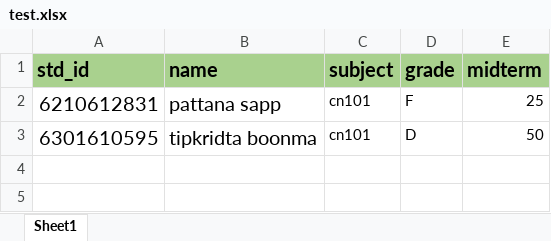
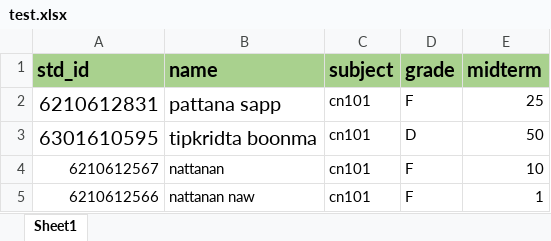
Before and after one commit to 6210612831/grade, an Excel workbook: test.xlsx, sheet Sheet1, drawn as a sheet; values as stored, in another font and other column widths than the file's, no borders; the diff names each change by its address in the sheet, - before the commit and + after, or states it on an @@ line.

```diff
--- a/test.xlsx (sheet Sheet1)
+++ b/test.xlsx (sheet Sheet1)
+row 4: 6210612567 | nattanan | cn101 | F | 10
+row 5: 6210612566 | nattanan naw | cn101 | F | 1
```
Also changed, not shown: 7 other files.
